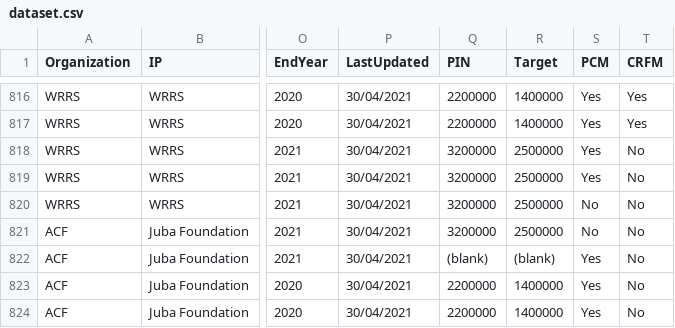
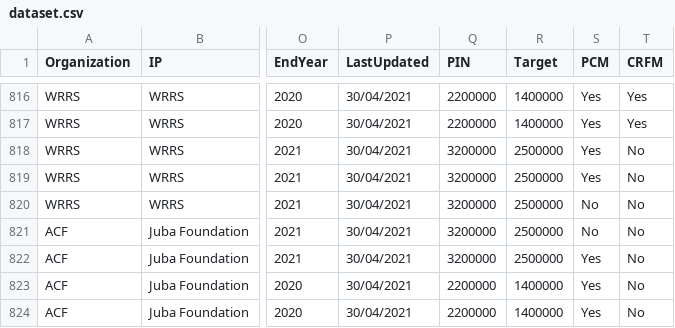
Before and after one commit to paddieokal/5WSC, a CSV file: data/dataset.csv, drawn as a sheet; only a part is shown, gaps mark what is left out; the diff names each change by its address in the sheet, - before the commit and + after, or states it on an @@ line.

Commit message:
Add files via upload

```diff
--- a/data/dataset.csv
+++ b/data/dataset.csv
-Q822 (PIN): (blank)
+Q822 (PIN): 3200000
-R822 (Target): (blank)
+R822 (Target): 2500000
```
